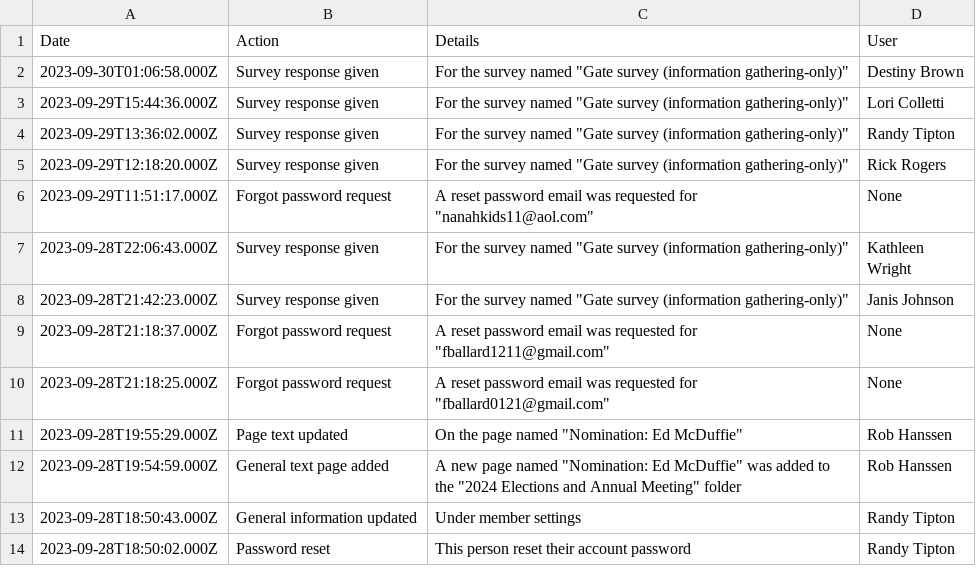
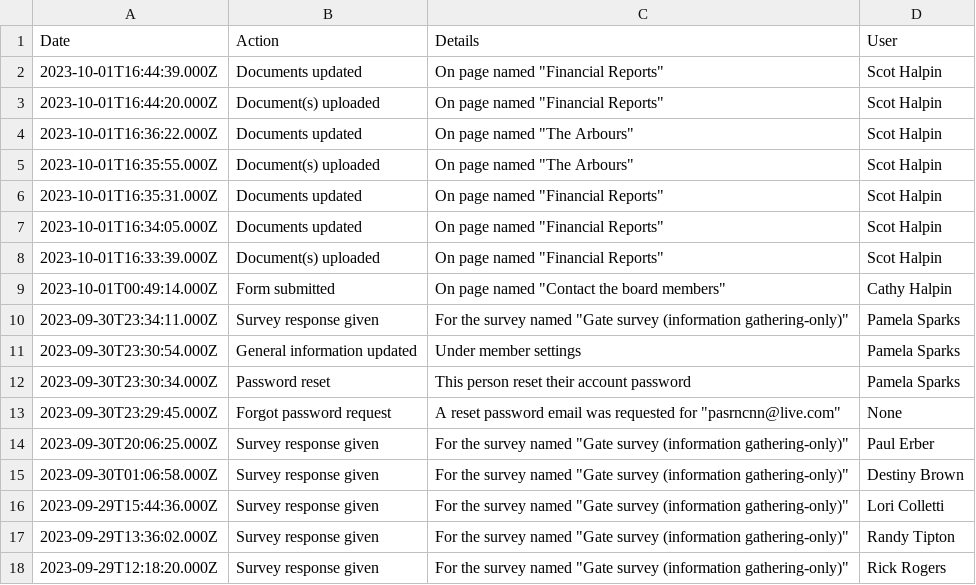
Before and after one commit to robhanssen/glenlake-documents, a CSV file: hoa-survey/activities.csv, drawn as a sheet; only a part is shown; the shorter side is filled out with more unchanged rows.

```diff
--- a/hoa-survey/activities.csv
+++ b/hoa-survey/activities.csv
@@ -1,2 +1,15 @@
 Date,Action,Details,User
+"2023-10-01T16:44:39.000Z","Documents updated","On page named ""Financial Reports""","Scot Halpin"
+"2023-10-01T16:44:20.000Z","Document(s) uploaded","On page named ""Financial Reports""","Scot Halpin"
+"2023-10-01T16:36:22.000Z","Documents updated","On page named ""The Arbours""","Scot Halpin"
+"2023-10-01T16:35:55.000Z","Document(s) uploaded","On page named ""The Arbours""","Scot Halpin"
+"2023-10-01T16:35:31.000Z","Documents updated","On page named ""Financial Reports""","Scot Halpin"
+"2023-10-01T16:34:05.000Z","Documents updated","On page named ""Financial Reports""","Scot Halpin"
+"2023-10-01T16:33:39.000Z","Document(s) uploaded","On page named ""Financial Reports""","Scot Halpin"
+"2023-10-01T00:49:14.000Z","Form submitted","On page named ""Contact the board members""","Cathy Halpin"
+"2023-09-30T23:34:11.000Z","Survey response given","For the survey named ""Gate survey (information gathering-only)""","Pamela Sparks"
+"2023-09-30T23:30:54.000Z","General information updated","Under member settings","Pamela Sparks"
+"2023-09-30T23:30:34.000Z","Password reset","This person reset their account password","Pamela Sparks"
+"2023-09-30T23:29:45.000Z","Forgot password request","A reset password email was requested for ""pasrncnn@live.com""","None"
+"2023-09-30T20:06:25.000Z","Survey response given","For the survey named ""Gate survey (information gathering-only)""","Paul Erber"
 "2023-09-30T01:06:58.000Z","Survey response given","For the survey named ""Gate survey (information gathering-only)""","Destiny Brown"
```
Also changed, not shown: 3 other files.
